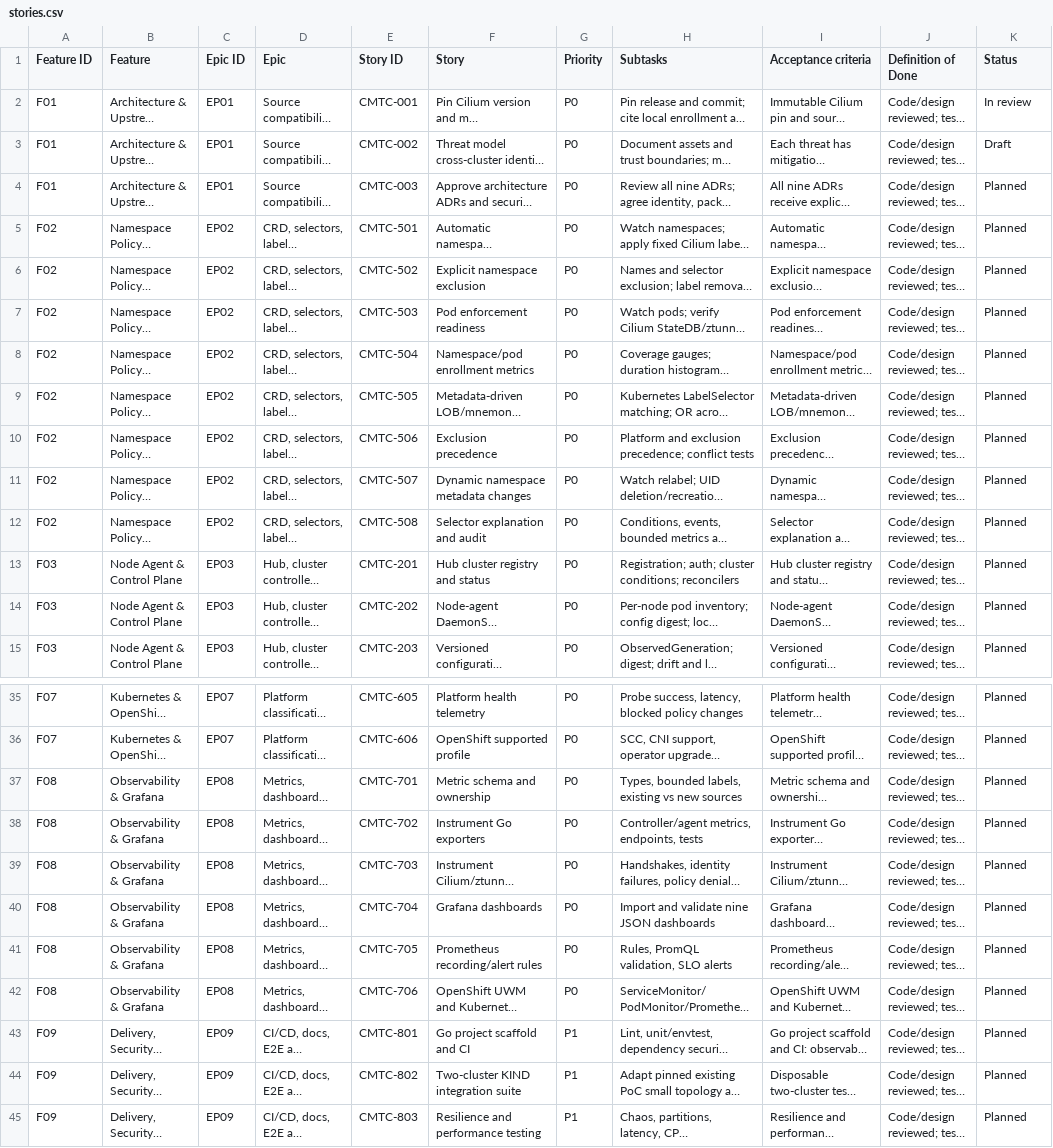
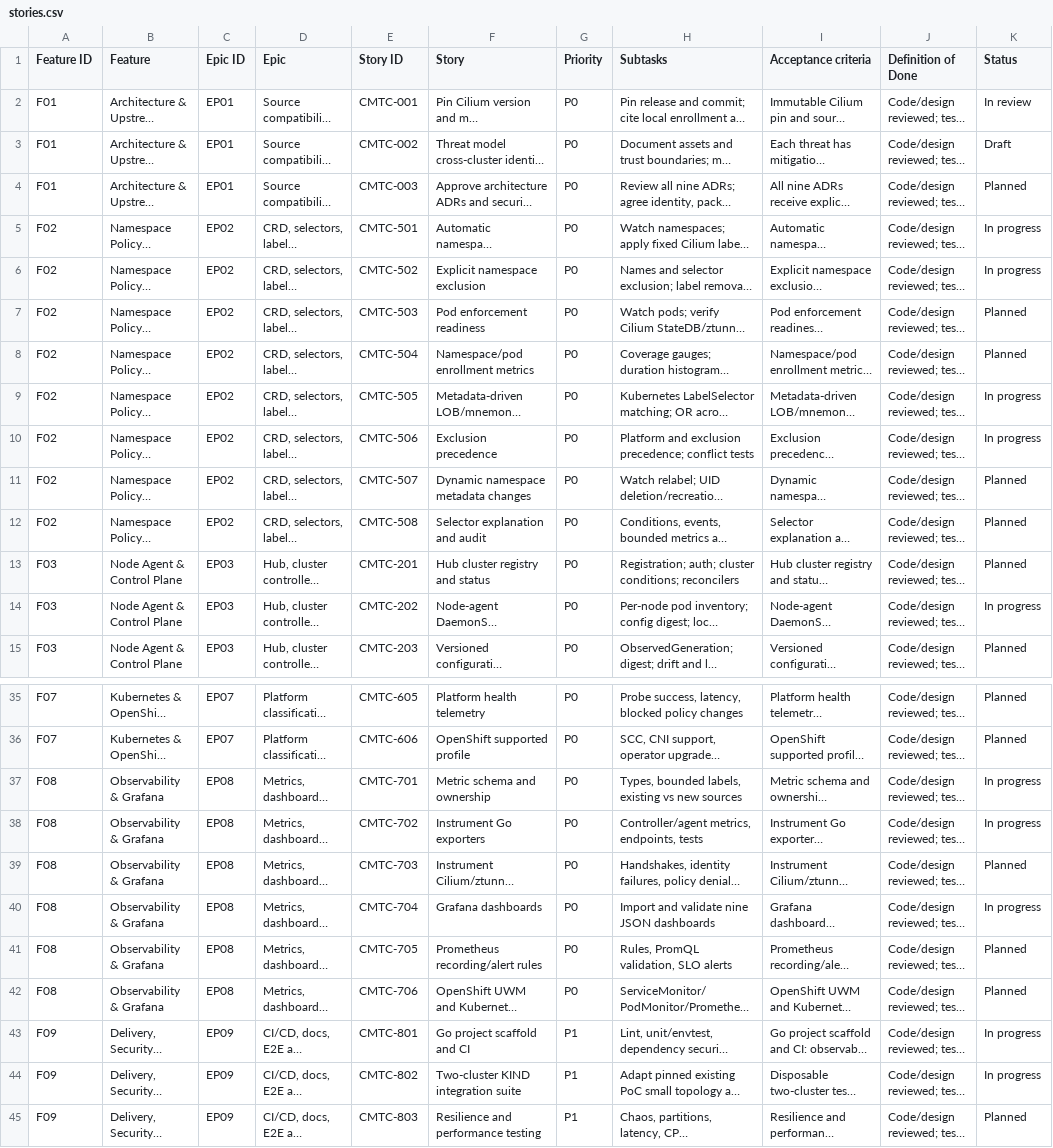
Before and after one commit to ephico2real2/clustermesh-trust-controller, a CSV file: docs/agile/stories.csv, drawn as a sheet; only a part is shown, gaps mark what is left out; long unchanged cells end in …; the diff names each change by its address in the sheet, - before the commit and + after, or states it on an @@ line.

```diff
--- a/docs/agile/stories.csv
+++ b/docs/agile/stories.csv
-K5:K6 (Status): Planned
+K5:K6 (Status): In progress
-K9:K10 (Status): Planned
+K9:K10 (Status): In progress
-K14 (Status): Planned
+K14 (Status): In progress
-K37:K38 (Status): Planned
+K37:K38 (Status): In progress
-K40 (Status): Planned
+K40 (Status): In progress
-K43:K44 (Status): Planned
+K43:K44 (Status): In progress
```
Also changed, not shown: 52 other files.
